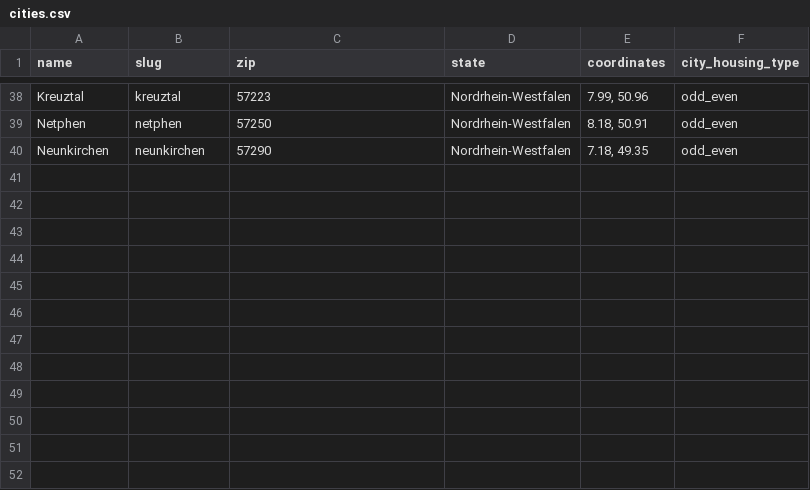
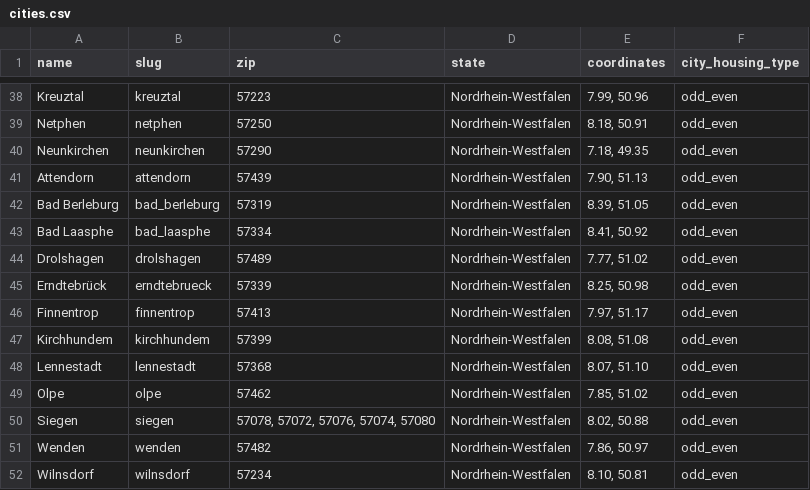
Before and after one commit to koos/wahllokalfinder-cgn, a CSV file: docs/cities.csv, drawn as a sheet; only a part is shown, gaps mark what is left out.

Commit message:
Adding cities to docs/cities.csv
Attendorn, Bad Berleburg, Bad Laasphe, Drolshagen, Erndtebrück, Finnentrop, Kirchhundem, Lennestadt, Olpe, Siegen, Wenden and Wilnsdorf

```diff
--- a/docs/cities.csv
+++ b/docs/cities.csv
@@ -40 +40,13 @@ Netphen;netphen;57250;Nordrhein-Westfalen;8.18, 50.91;odd_even
 Neunkirchen;neunkirchen;57290;Nordrhein-Westfalen;7.18, 49.35;odd_even
+Attendorn;attendorn;57439;Nordrhein-Westfalen;7.90, 51.13;odd_even
+Bad Berleburg;bad_berleburg;57319;Nordrhein-Westfalen;8.39, 51.05;odd_even
+Bad Laasphe;bad_laasphe;57334;Nordrhein-Westfalen;8.41, 50.92;odd_even
+Drolshagen;drolshagen;57489;Nordrhein-Westfalen;7.77, 51.02;odd_even
+Erndtebrück;erndtebrueck;57339;Nordrhein-Westfalen;8.25, 50.98;odd_even
+Finnentrop;finnentrop;57413;Nordrhein-Westfalen;7.97, 51.17;odd_even
+Kirchhundem;kirchhundem;57399;Nordrhein-Westfalen;8.08, 51.08;odd_even
+Lennestadt;lennestadt;57368;Nordrhein-Westfalen;8.07, 51.10;odd_even
+Olpe;olpe;57462;Nordrhein-Westfalen;7.85, 51.02;odd_even
+Siegen;siegen;57078, 57072, 57076, 57074, 57080;Nordrhein-Westfalen;8.02, 50.88;odd_even
+Wenden;wenden;57482;Nordrhein-Westfalen;7.86, 50.97;odd_even
+Wilnsdorf;wilnsdorf;57234;Nordrhein-Westfalen;8.10, 50.81;odd_even
```
